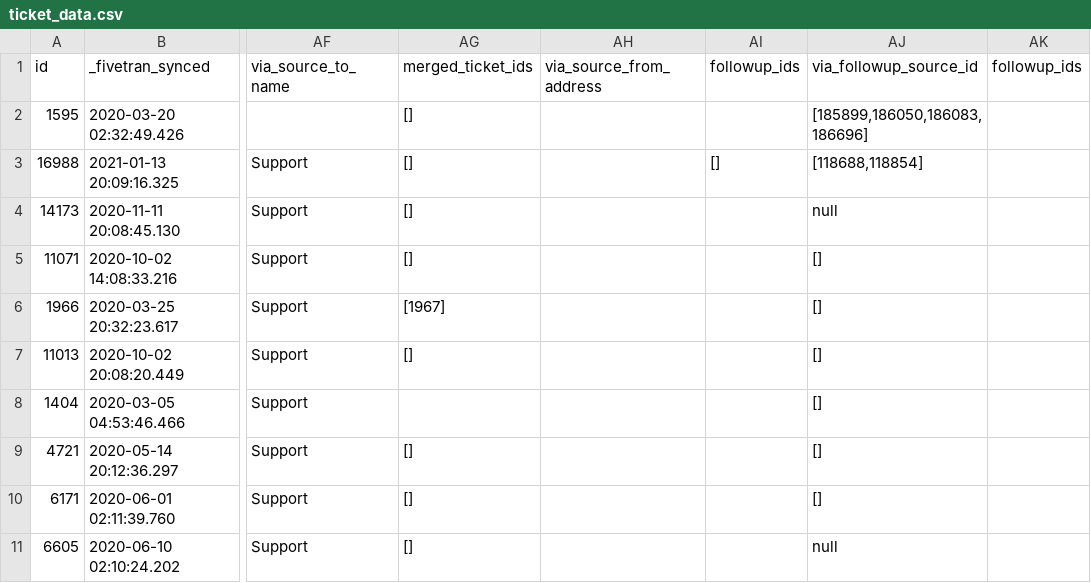
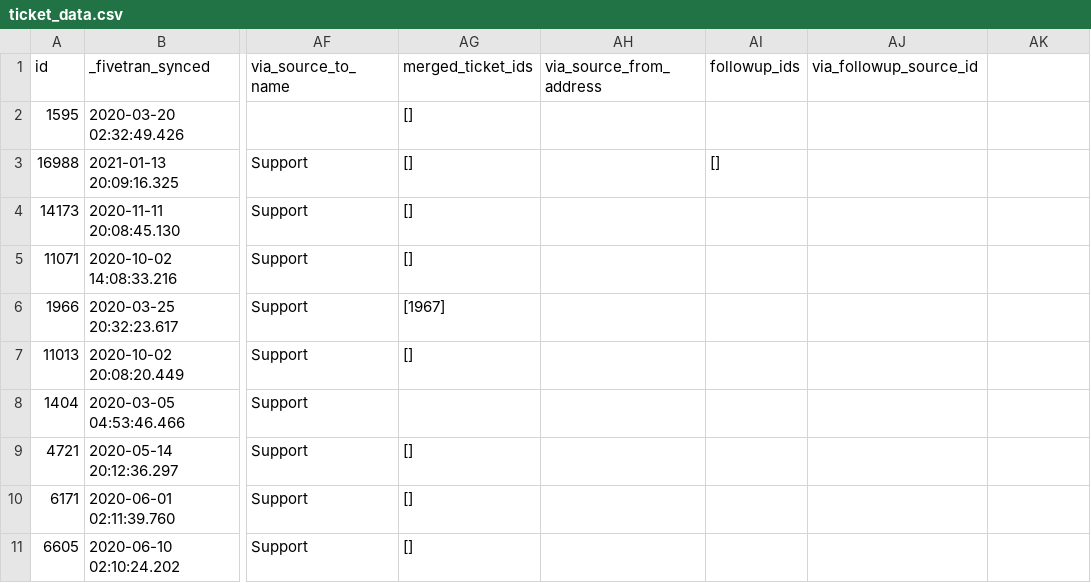
Before and after one commit to fivetran/dbt_zendesk_source, a CSV file: integration_tests/seeds/ticket_data.csv, drawn as a sheet; only a part is shown, gaps mark what is left out; the diff names each change by its address in the sheet, - before the commit and + after, or states it on an @@ line.

Commit message:
seed

```diff
--- a/integration_tests/seeds/ticket_data.csv
+++ b/integration_tests/seeds/ticket_data.csv
-AK1: followup_ids
+AK1: (empty)
-AJ2 (via_followup_source_id): [185899,186050,186083,186696]
+AJ2 (via_followup_source_id): (empty)
-AJ3 (via_followup_source_id): [118688,118854]
+AJ3 (via_followup_source_id): (empty)
-AJ4 (via_followup_source_id): null
+AJ4 (via_followup_source_id): (empty)
-AJ5:AJ10 (via_followup_source_id): []
+AJ5:AJ10 (via_followup_source_id): (empty)
-AJ11 (via_followup_source_id): null
+AJ11 (via_followup_source_id): (empty)
```
